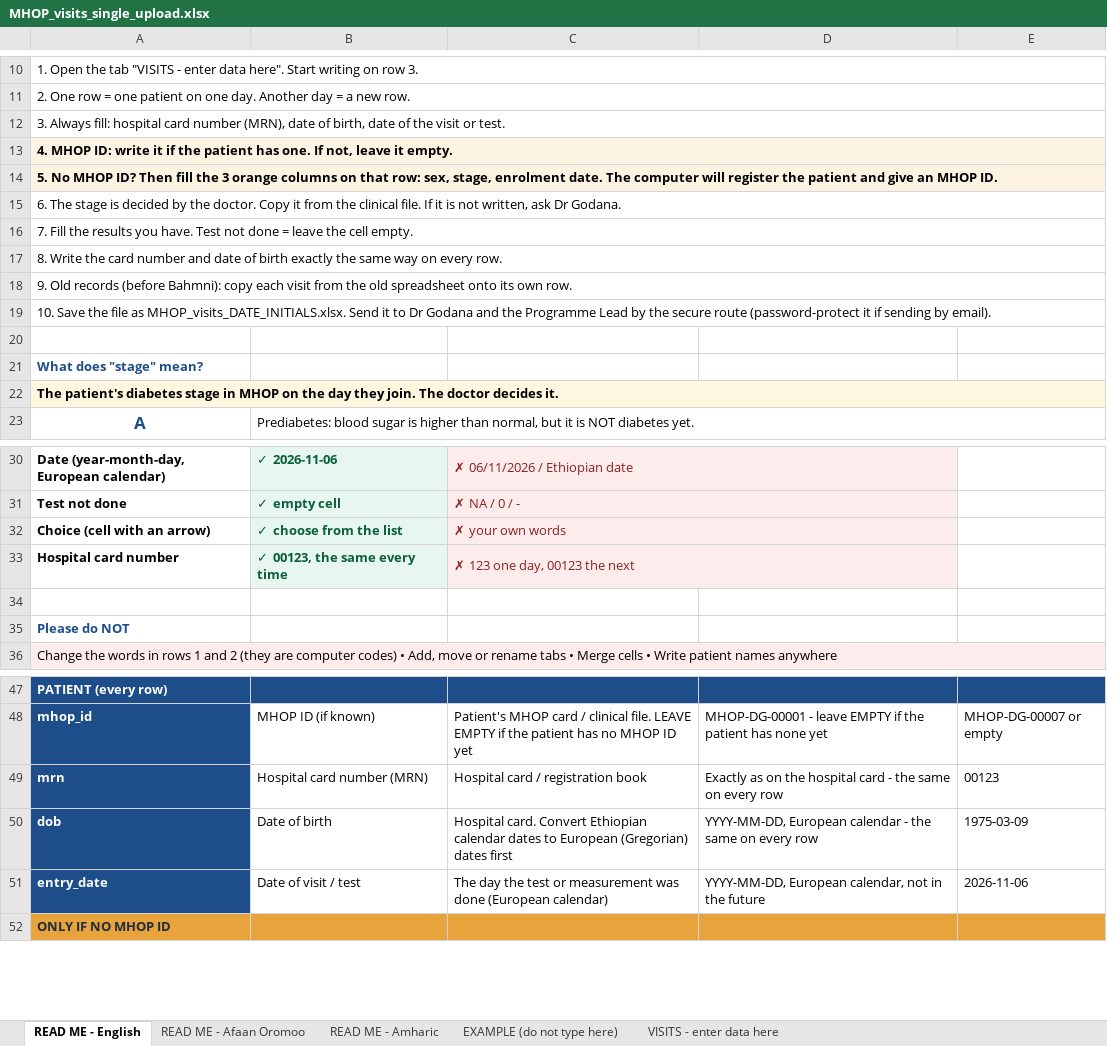
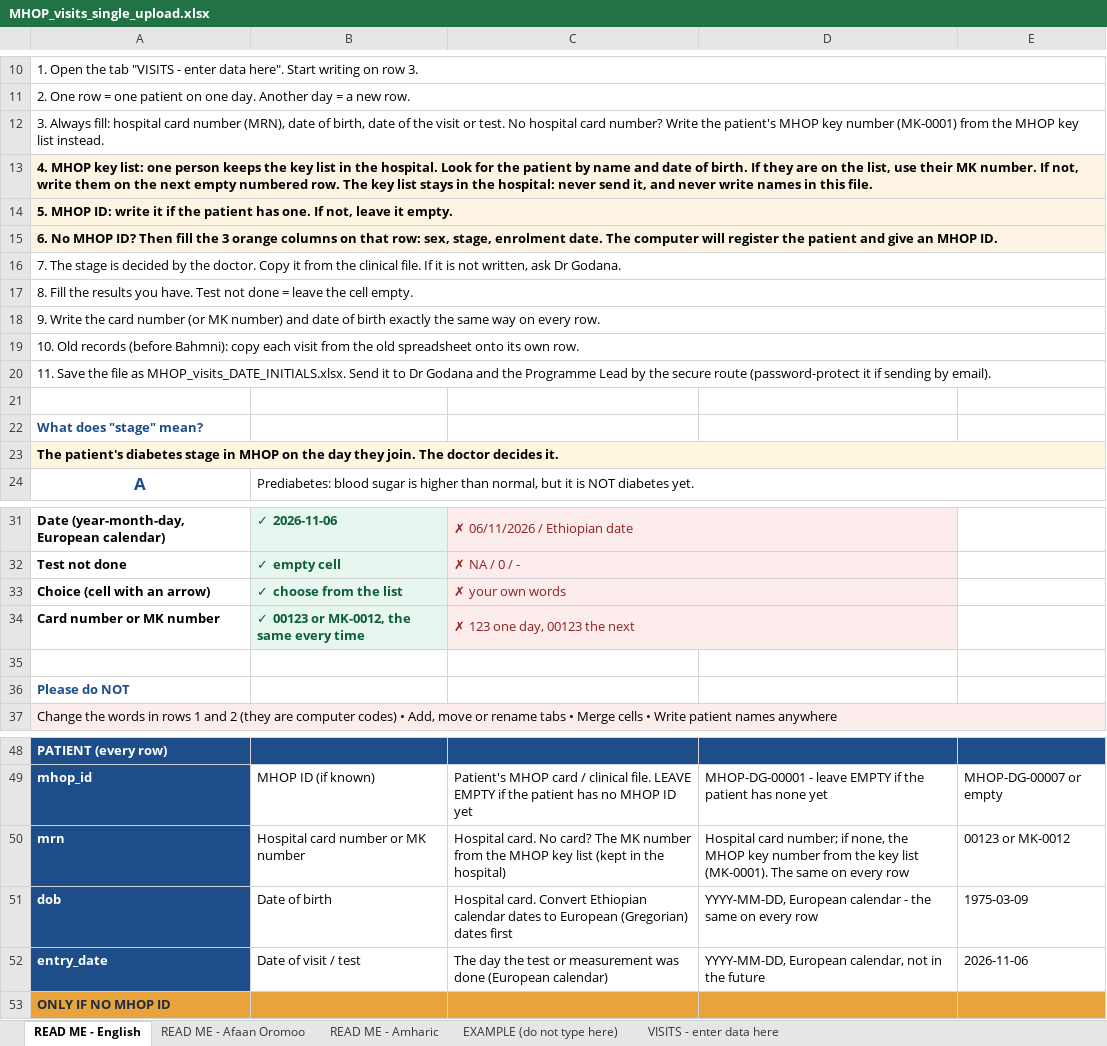
Before and after one commit to gosayefida-web/mhop-direegodana, an Excel workbook: templates/MHOP_visits_single_upload.xlsx, sheet READ ME - English, drawn as a sheet; only a part is shown, gaps mark what is left out; values as stored, in another font and other column widths than the file's, no borders; addresses are those after the commit; the diff names each change by its address in the sheet, - before the commit and + after, or states it on an @@ line.

```diff
--- a/templates/MHOP_visits_single_upload.xlsx (sheet READ ME - English)
+++ b/templates/MHOP_visits_single_upload.xlsx (sheet READ ME - English)
-A12: …or test.
+A12: …or test. No hospital card number? Write the patient's MHOP key number (MK-0001) from the MHOP key list instead.
-A13: 4. MHOP ID: write it if the patient has one. If not, leave it empty.
+A13: 4. MHOP key list: one person keeps the key list in the hospital. Look for the patient by name and date of birth. If they are on the list, use their MK number. If not, write them on the next empty numbered row. The key list stays in the hospital: never send it, and never write names in this file.
-A14: 5. No MHOP ID? Then fill the 3 orange columns on that row: sex, stage, enrolment date. The computer will register the patient and give an MHOP ID.
+A14: 5. MHOP ID: write it if the patient has one. If not, leave it empty.
-A15: 6. The stage is decided by the doctor. Copy it from the clinical file. If it is not written, ask Dr Godana.
+A15: 6. No MHOP ID? Then fill the 3 orange columns on that row: sex, stage, enrolment date. The computer will register the patient and give an MHOP ID.
@@ A15 fill: none → #FDF3E3, bold: off → on @@
-A16: 7. Fill the results you have. Test not done = leave the cell empty.
+A16: 7. The stage is decided by the doctor. Copy it from the clinical file. If it is not written, ask Dr Godana.
-A17: 8. Write the card number and date of birth exactly the same way on every row.
+A17: 8. Fill the results you have. Test not done = leave the cell empty.
-A18: 9. Old records (before Bahmni): copy each visit from the old spreadsheet onto its own row.
+A18: 9. Write the card number (or MK number) and date of birth exactly the same way on every row.
-A19: 10. Save the file as MHOP_visits_DATE_INITIALS.xlsx. Send it to Dr Godana and the Programme Lead by the secure route (password-protect it if sending by email).
+A19: 10. Old records (before Bahmni): copy each visit from the old spreadsheet onto its own row.
+row 20: 11. Save the file as MHOP_visits_DATE_INITIALS.xlsx. Send it to Dr Godana and the Programme Lead by the secure route (password-protect it if sending by email).
-A34: Hospital card number
+A34: Card number or MK number
-B34: ✓ 00123, the same every time
+B34: ✓ 00123 or MK-0012, the same every time
-B50: Hospital card number (MRN)
+B50: Hospital card number or MK number
-C50: Hospital card / registration book
+C50: Hospital card. No card? The MK number from the MHOP key list (kept in the hospital)
-D50: Exactly as on the hospital card - the same on…
+D50: Hospital card number; if none, the MHOP key number from the key list (MK-0001). The same on…
-E50: 00123
+E50: 00123 or MK-0012
```
Also changed, not shown: sheet READ ME - Afaan Oromoo, sheet READ ME - Amharic, sheet EXAMPLE (do not type here), 4 other files.
